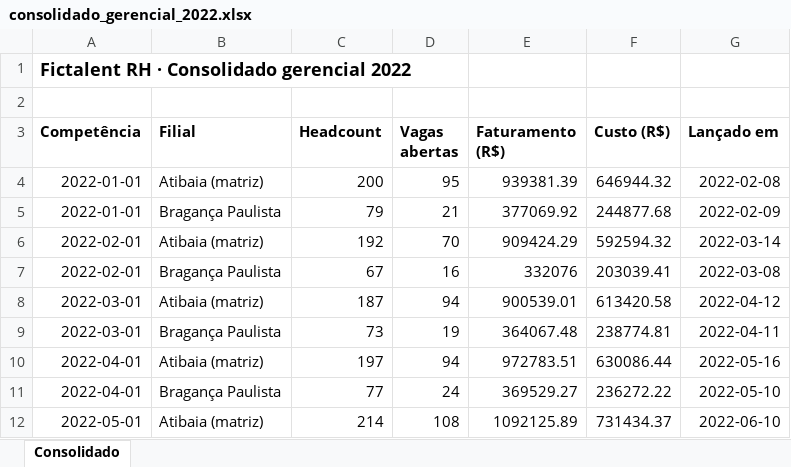
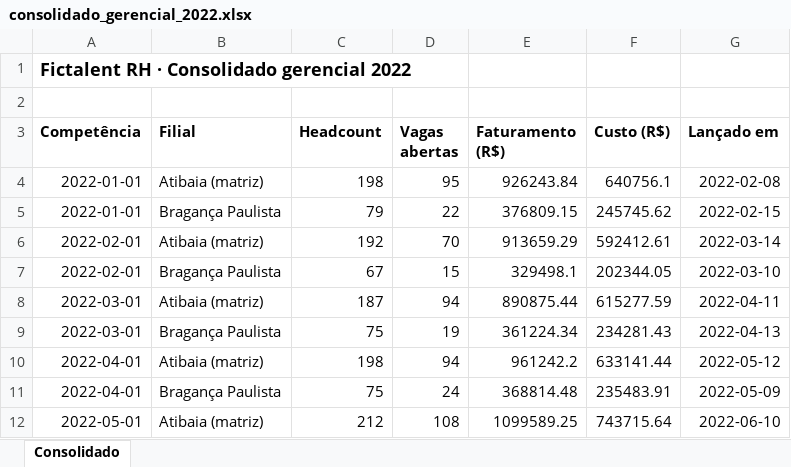
Before and after one commit to tiagolima-neviah/rh-fictalent-bigdata, an Excel workbook: dados/gerencial/consolidado_gerencial_2022.xlsx, sheet Consolidado, drawn as a sheet; only a part is shown; values as stored, in another font and other column widths than the file's, no borders; the diff covers the shown part only; the diff names each change by its address in the sheet, - before the commit and + after, or states it on an @@ line.

```diff
--- a/dados/gerencial/consolidado_gerencial_2022.xlsx (sheet Consolidado)
+++ b/dados/gerencial/consolidado_gerencial_2022.xlsx (sheet Consolidado)
-C4 (Headcount): 200
+C4 (Headcount): 198
-E4 (Faturamento (R$)): 939381.39
+E4 (Faturamento (R$)): 926243.84
-F4 (Custo (R$)): 646944.32
+F4 (Custo (R$)): 640756.1
-D5 (Vagas abertas): 21
+D5 (Vagas abertas): 22
-E5 (Faturamento (R$)): 377069.92
+E5 (Faturamento (R$)): 376809.15
-F5 (Custo (R$)): 244877.68
+F5 (Custo (R$)): 245745.62
-G5 (Lançado em): 2022-02-09
+G5 (Lançado em): 2022-02-15
-E6 (Faturamento (R$)): 909424.29
+E6 (Faturamento (R$)): 913659.29
-F6 (Custo (R$)): 592594.32
+F6 (Custo (R$)): 592412.61
-D7 (Vagas abertas): 16
+D7 (Vagas abertas): 15
-E7 (Faturamento (R$)): 332076
+E7 (Faturamento (R$)): 329498.1
-F7 (Custo (R$)): 203039.41
+F7 (Custo (R$)): 202344.05
-G7 (Lançado em): 2022-03-08
+G7 (Lançado em): 2022-03-10
-E8 (Faturamento (R$)): 900539.01
+E8 (Faturamento (R$)): 890875.44
-F8 (Custo (R$)): 613420.58
+F8 (Custo (R$)): 615277.59
-G8 (Lançado em): 2022-04-12
+G8 (Lançado em): 2022-04-11
-C9 (Headcount): 73
+C9 (Headcount): 75
-E9 (Faturamento (R$)): 364067.48
+E9 (Faturamento (R$)): 361224.34
-F9 (Custo (R$)): 238774.81
+F9 (Custo (R$)): 234281.43
-G9 (Lançado em): 2022-04-11
+G9 (Lançado em): 2022-04-13
-C10 (Headcount): 197
+C10 (Headcount): 198
-E10 (Faturamento (R$)): 972783.51
+E10 (Faturamento (R$)): 961242.2
-F10 (Custo (R$)): 630086.44
+F10 (Custo (R$)): 633141.44
-G10 (Lançado em): 2022-05-16
+G10 (Lançado em): 2022-05-12
-C11 (Headcount): 77
+C11 (Headcount): 75
-E11 (Faturamento (R$)): 369529.27
+E11 (Faturamento (R$)): 368814.48
-F11 (Custo (R$)): 236272.22
+F11 (Custo (R$)): 235483.91
-G11 (Lançado em): 2022-05-10
+G11 (Lançado em): 2022-05-09
-C12 (Headcount): 214
+C12 (Headcount): 212
-E12 (Faturamento (R$)): 1092125.89
+E12 (Faturamento (R$)): 1099589.25
-F12 (Custo (R$)): 731434.37
+F12 (Custo (R$)): 743715.64
```
Also changed, not shown: 58 edited cells elsewhere in this sheet, dados/gerencial/consolidado_gerencial_2018.xlsx, dados/gerencial/consolidado_gerencial_2021.xlsx, 38 other files.
